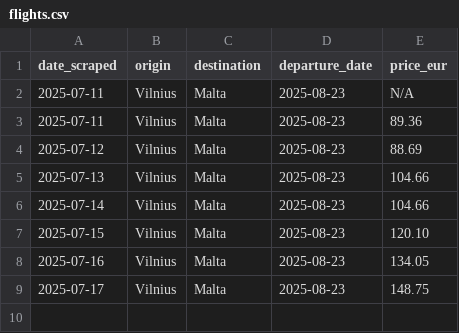
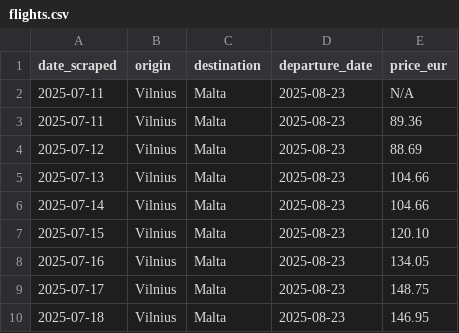
Before and after one commit to 32569/ryanair-VNO-MLA-2025-08-23, a CSV file: data/flights.csv, drawn as a sheet; the diff names each change by its address in the sheet, - before the commit and + after, or states it on an @@ line.

```diff
--- a/data/flights.csv
+++ b/data/flights.csv
+row 10: 2025-07-18 | Vilnius | Malta | 2025-08-23 | 146.95
```
